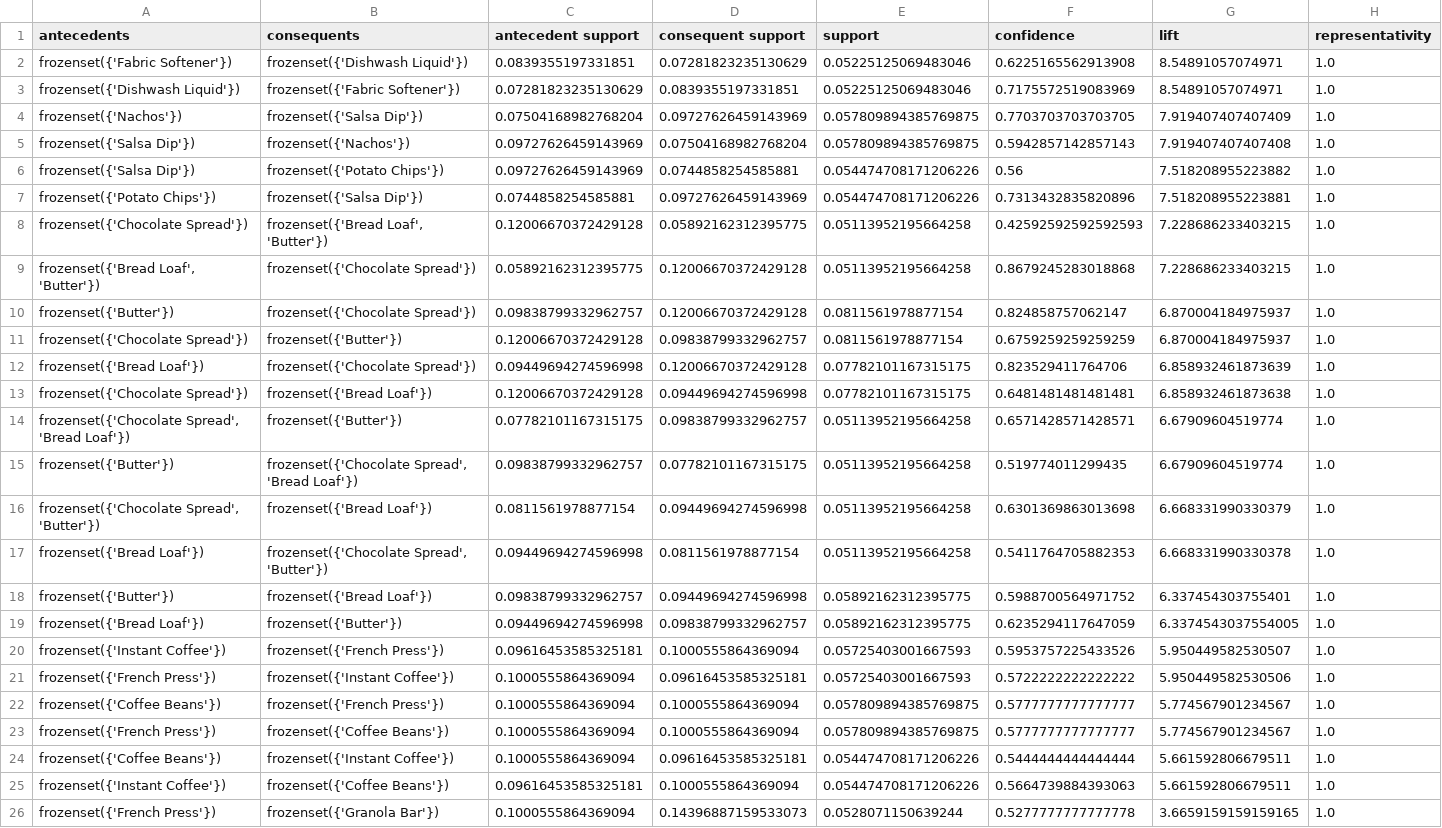
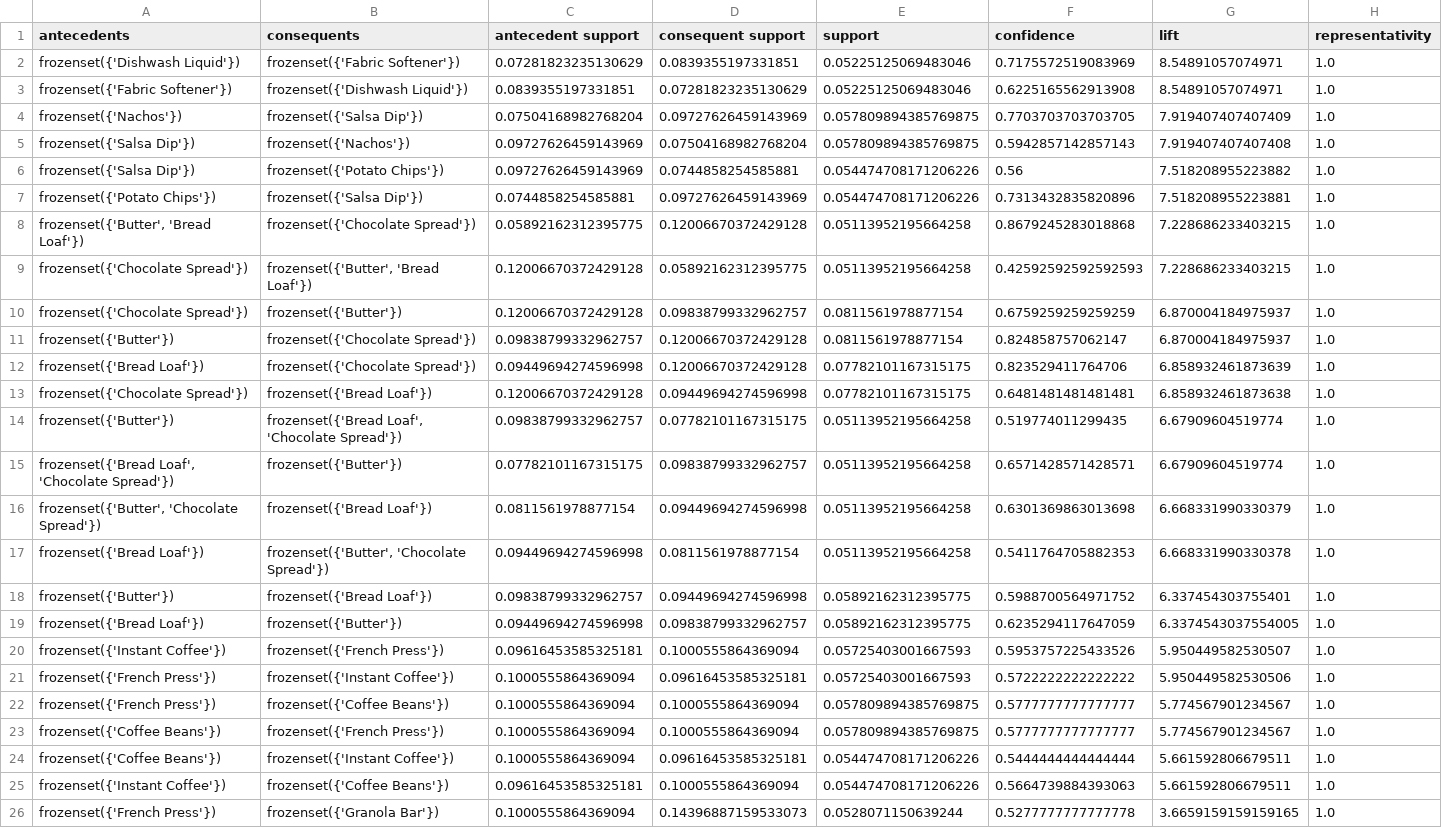
Before and after one commit to urvashi933/market-basket-recommendation-system, a CSV file: outputs/association_rules.csv, drawn as a sheet; only a part is shown; removed rows and columns are numbered as before the commit, all else as after; rows hold the shown columns only; the diff names each change by its address in the sheet, - before the commit and + after, or states it on an @@ line.

```diff
--- a/outputs/association_rules.csv
+++ b/outputs/association_rules.csv
@@ row 3 moved to row 2: frozenset({'Dishwash Liquid'}) @@
+row 8: frozenset({'Butter', 'Bread Loaf'}) | frozenset({'Chocolate Spread'}) | 0.05892162312395775 | 0.12006670372429128 | 0.05113952195664258 | 0.8679245283018868 | 7.228686233403215 | 1.0
-B9 (consequents): frozenset({'Bread Loaf', 'Butter'})
+B9 (consequents): frozenset({'Butter', 'Bread Loaf'})
-row 9: frozenset({'Bread Loaf', 'Butter'}) | frozenset({'Chocolate Spread'}) | 0.05892162312395775 | 0.12006670372429128 | 0.05113952195664258 | 0.8679245283018868 | 7.228686233403215 | 1.0
@@ row 11 moved to row 10: frozenset({'Chocolate Spread'}) @@
-row 14: frozenset({'Chocolate Spread', 'Bread Loaf'}) | frozenset({'Butter'}) | 0.07782101167315175 | 0.09838799332962757 | 0.05113952195664258 | 0.6571428571428571 | 6.67909604519774 | 1.0
-B14 (consequents): frozenset({'Chocolate Spread', 'Bread Loaf'})
+B14 (consequents): frozenset({'Bread Loaf', 'Chocolate Spread'})
+row 15: frozenset({'Bread Loaf', 'Chocolate Spread'}) | frozenset({'Butter'}) | 0.07782101167315175 | 0.09838799332962757 | 0.05113952195664258 | 0.6571428571428571 | 6.67909604519774 | 1.0
-A16 (antecedents): frozenset({'Chocolate Spread', 'Butter'})
+A16 (antecedents): frozenset({'Butter', 'Chocolate Spread'})
-B17 (consequents): frozenset({'Chocolate Spread', 'Butter'})
+B17 (consequents): frozenset({'Butter', 'Chocolate Spread'})
@@ row 23 moved to row 22: frozenset({'French Press'}) @@
```
Also changed, not shown: outputs/frequent_itemsets.csv, outputs/top_rules.csv, 1 other file.
